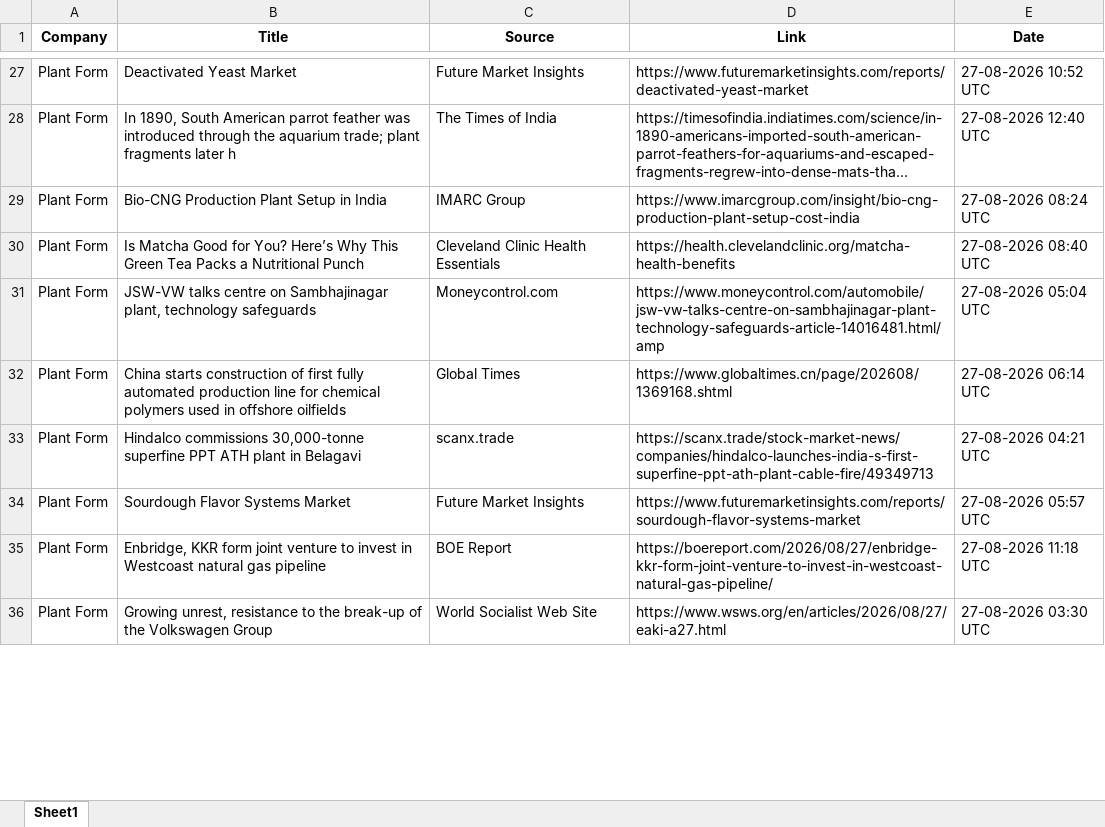
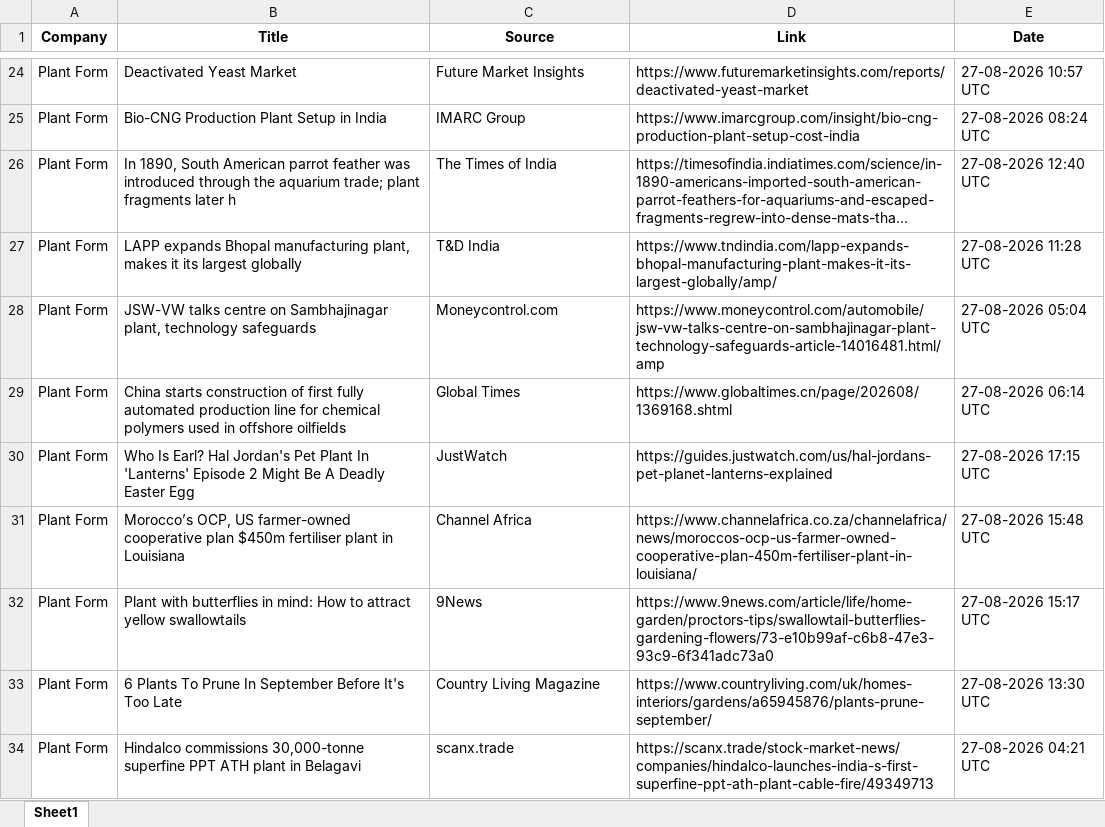
Before and after one commit to synapseKrishna/Ved, an Excel workbook: news_results_raw.xlsx, sheet Sheet1, drawn as a sheet; only a part is shown, gaps mark what is left out; long unchanged cells end in …; values as stored, in another font and other column widths than the file's, no borders; removed rows and columns are numbered as before the commit, all else as after; the diff covers the shown part only; the diff names each change by its address in the sheet, - before the commit and + after, or states it on an @@ line.

```diff
--- a/news_results_raw.xlsx (sheet Sheet1)
+++ b/news_results_raw.xlsx (sheet Sheet1)
-E24 (Date): 27-08-2026 10:52 UTC
+E24 (Date): 27-08-2026 10:57 UTC
+row 25: Plant Form | Bio-CNG Production Plant Setup in India | IMARC Group | https://www.imarcgroup.com/insight/bio-cng-production-plant-setup-cost-india | 27-08-2026 08:24 UTC
-B27 (Title): Bio-CNG Production Plant Setup in India
+B27 (Title): LAPP expands Bhopal manufacturing plant, makes it its largest globally
-C27 (Source): IMARC Group
+C27 (Source): T&D India
-D27 (Link): https://www.imarcgroup.com/insight/bio-cng-production-plant-setup-cost-india
+D27 (Link): https://www.tndindia.com/lapp-expands-bhopal-manufacturing-plant-makes-it-its-largest-globally/amp/
-E27 (Date): 27-08-2026 08:24 UTC
+E27 (Date): 27-08-2026 11:28 UTC
-row 30: Plant Form | Is Matcha Good for You? Here’s Why This Green Tea Packs a Nutritional Punch | Cleveland Clinic Health Essentials | https://health.clevelandclinic.org/matcha-health-benefits | 27-08-2026 08:40 UTC
+row 30: Plant Form | Who Is Earl? Hal Jordan's Pet Plant In 'Lanterns' Episode 2 Might Be A Deadly Easter Egg | JustWatch | https://guides.justwatch.com/us/hal-jordans-pet-planet-lanterns-explained | 27-08-2026 17:15 UTC
+row 31: Plant Form | Morocco’s OCP, US farmer-owned cooperative plan $450m fertiliser plant in Louisiana | Channel Africa | https://www.channelafrica.co.za/channelafrica/news/moroccos-ocp-us-farmer-owned-cooperative-plan-450m-fertiliser-plant-in-louisiana/ | 27-08-2026 15:48 UTC
+row 32: Plant Form | Plant with butterflies in mind: How to attract yellow swallowtails | 9News | https://www.9news.com/article/life/home-garden/proctors-tips/swallowtail-butterflies-gardening-flowers/73-e10b99af-c6b8-47e3-93c9-6f341adc73a0 | 27-08-2026 15:17 UTC
+row 33: Plant Form | 6 Plants To Prune In September Before It's Too Late | Country Living Magazine | https://www.countryliving.com/uk/homes-interiors/gardens/a65945876/plants-prune-september/ | 27-08-2026 13:30 UTC
-row 34: Plant Form | Sourdough Flavor Systems Market | Future Market Insights | https://www.futuremarketinsights.com/reports/sourdough-flavor-systems-market | 27-08-2026 05:57 UTC
-row 35: Plant Form | Enbridge, KKR form joint venture to invest in Westcoast natural gas pipeline | BOE Report | https://boereport.com/2026/08/27/enbridge-kkr-form-joint-venture-to-invest-in-westcoast-natural-gas-pipeline/ | 27-08-2026 11:18 UTC
-row 36: Plant Form | Growing unrest, resistance to the break-up of the Volkswagen Group | World Socialist Web Site | https://www.wsws.org/en/articles/2026/08/27/eaki-a27.html | 27-08-2026 03:30 UTC
```
Also changed, not shown: 46 added rows, 45 removed rows, 3 moved rows and 119 edited cells elsewhere in this sheet, news_results.xlsx.
